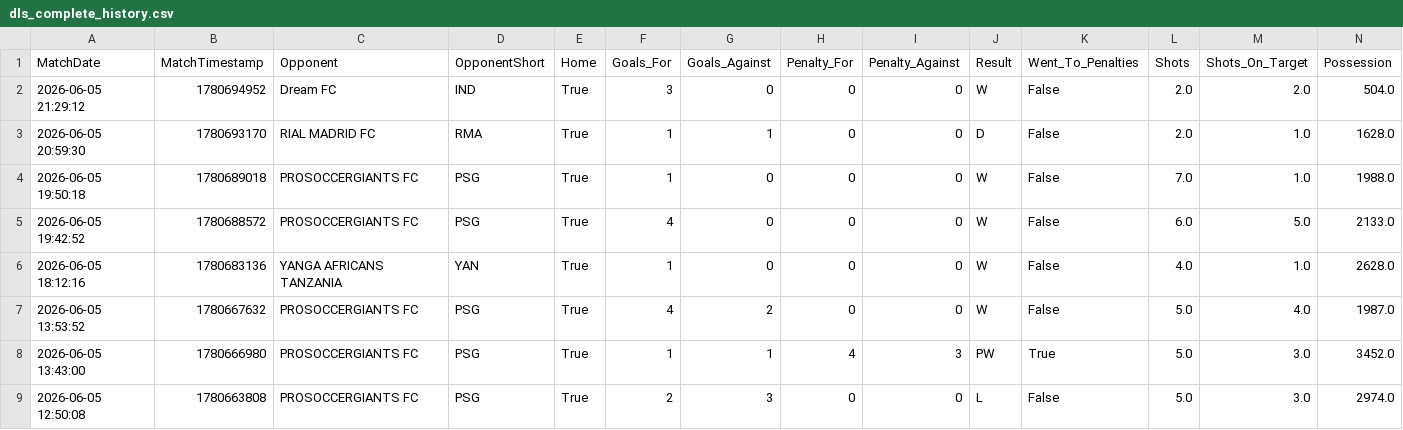
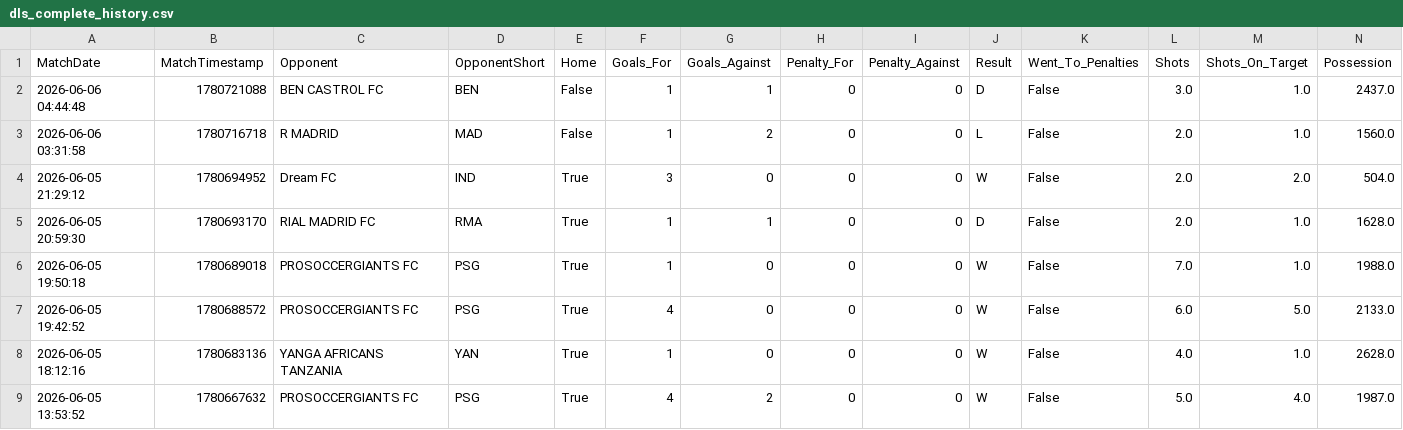
Before and after one commit to sdey758/dls-history, a CSV file: dls_complete_history.csv, drawn as a sheet; only a part is shown; the shorter side is filled out with more unchanged rows; rows hold the shown columns only; the diff names each change by its address in the sheet, - before the commit and + after, or states it on an @@ line.

```diff
--- a/dls_complete_history.csv
+++ b/dls_complete_history.csv
+row 2: 2026-06-06 04:44:48 | 1780721088 | BEN CASTROL FC | BEN | False | 1 | 1 | 0 | 0 | D | False | 3.0 | 1.0 | 2437.0
+row 3: 2026-06-06 03:31:58 | 1780716718 | R MADRID | MAD | False | 1 | 2 | 0 | 0 | L | False | 2.0 | 1.0 | 1560.0
```
